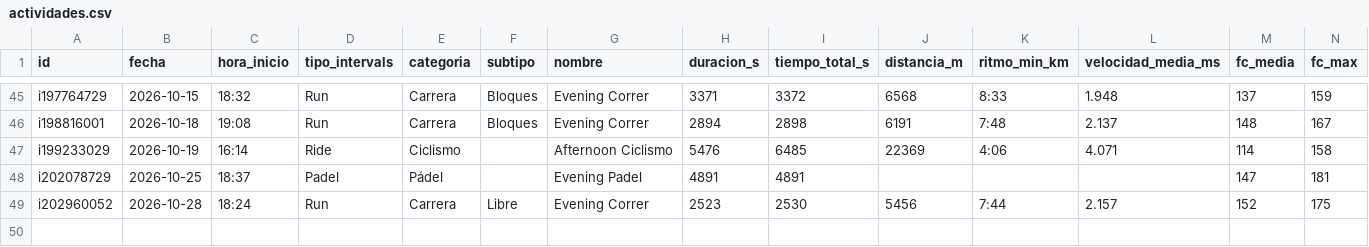
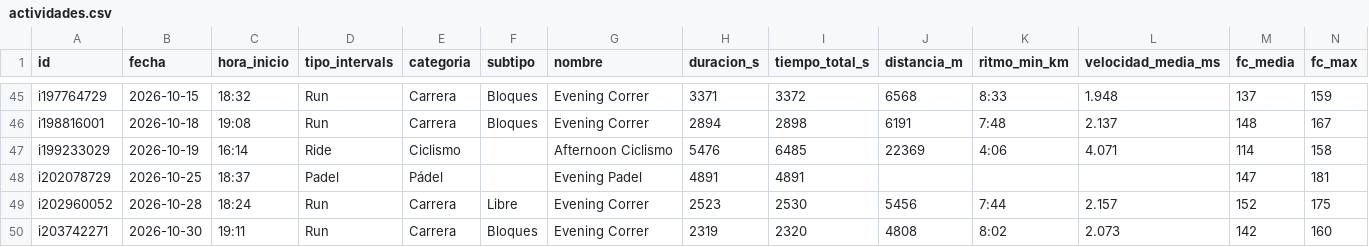
Before and after one commit to jpzingoni/stats-training, a CSV file: datos/actividades.csv, drawn as a sheet; only a part is shown, gaps mark what is left out; rows hold the shown columns only; the diff names each change by its address in the sheet, - before the commit and + after, or states it on an @@ line.

```diff
--- a/datos/actividades.csv
+++ b/datos/actividades.csv
+row 50: i203742271 | 2026-10-30 | 19:11 | Run | Carrera | Bloques | Evening Correr | 2319 | 2320 | 4808 | 8:02 | 2.073 | 142 | 160
```
Also changed, not shown: datos/bienestar.csv, datos/bloques.csv, 4 other files.
